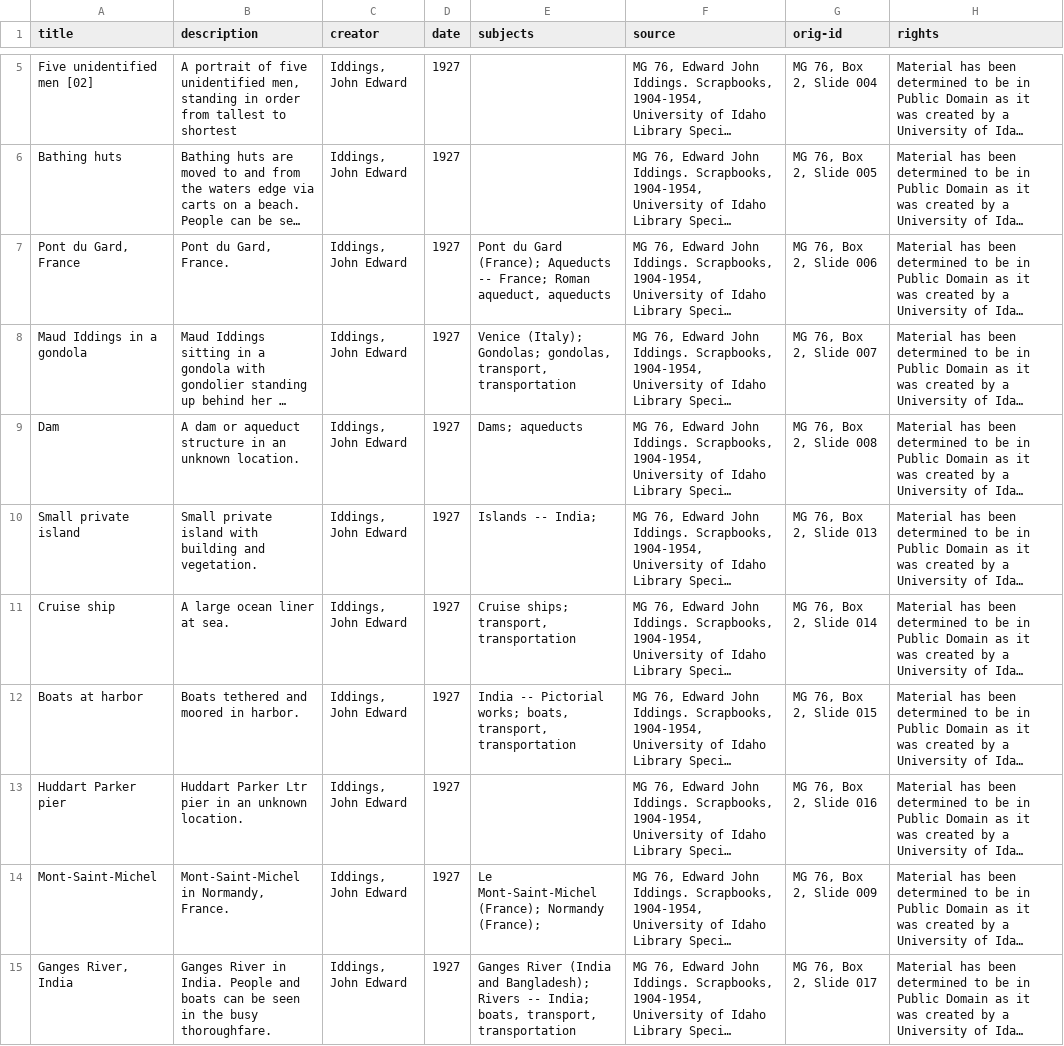
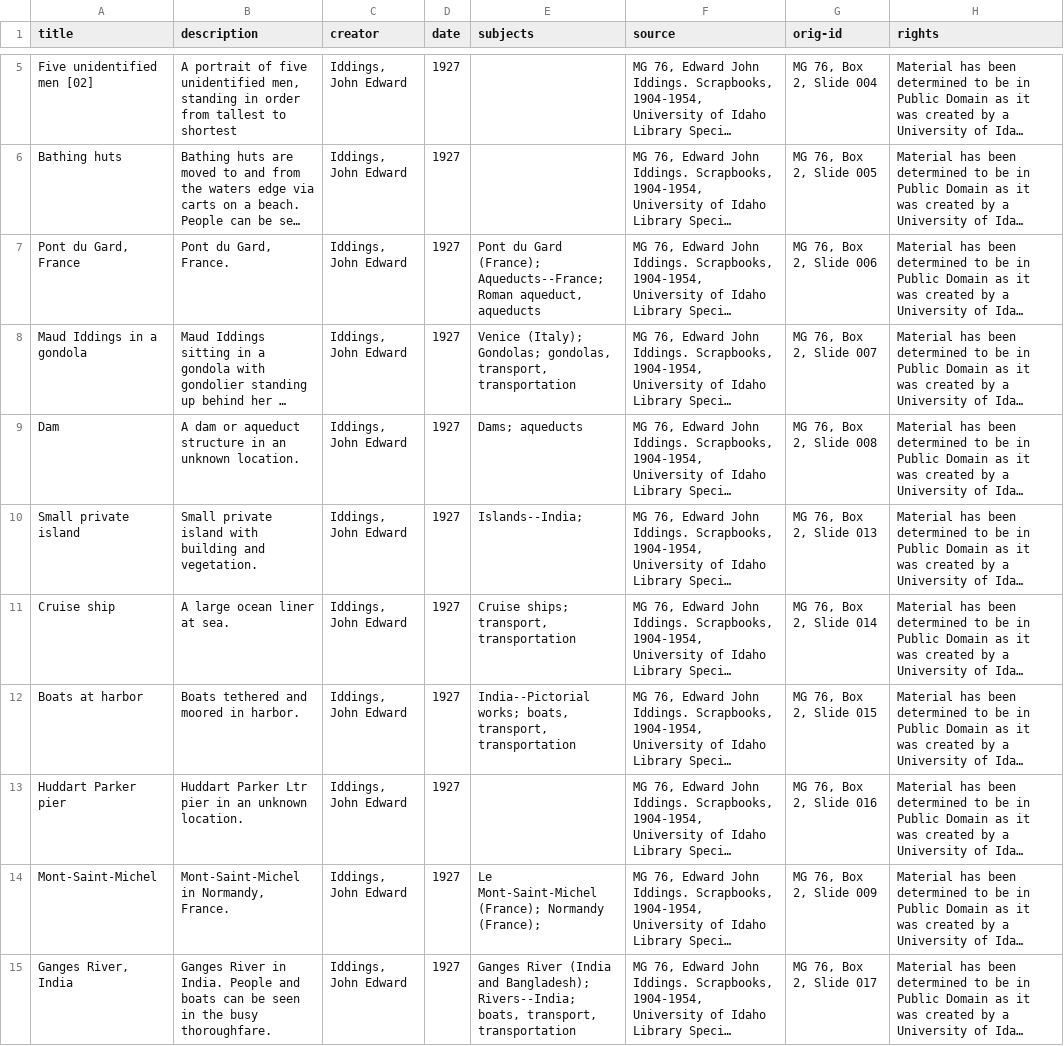
Before and after one commit to uidaholib/jekyll-collection, a CSV file: _data/iddings.csv, drawn as a sheet; only a part is shown, gaps mark what is left out; long unchanged cells end in …; the diff covers the shown part only; the diff names each change by its address in the sheet, - before the commit and + after, or states it on an @@ line.

Commit message:
top subjects and item page

```diff
--- a/_data/iddings.csv
+++ b/_data/iddings.csv
-E7 (subjects): …Gard (France); Aqueducts -- France; Roman aqueduct,…
+E7 (subjects): …Gard (France); Aqueducts--France; Roman aqueduct,…
-E10 (subjects): Islands -- India;
+E10 (subjects): Islands--India;
-E12 (subjects): India -- Pictorial works; boats,…
+E12 (subjects): India--Pictorial works; boats,…
-E15 (subjects): …and Bangladesh); Rivers -- India; boats, transport,…
+E15 (subjects): …and Bangladesh); Rivers--India; boats, transport,…
```
Also changed, not shown: 5 edited cells elsewhere in this file, 50 other files.
